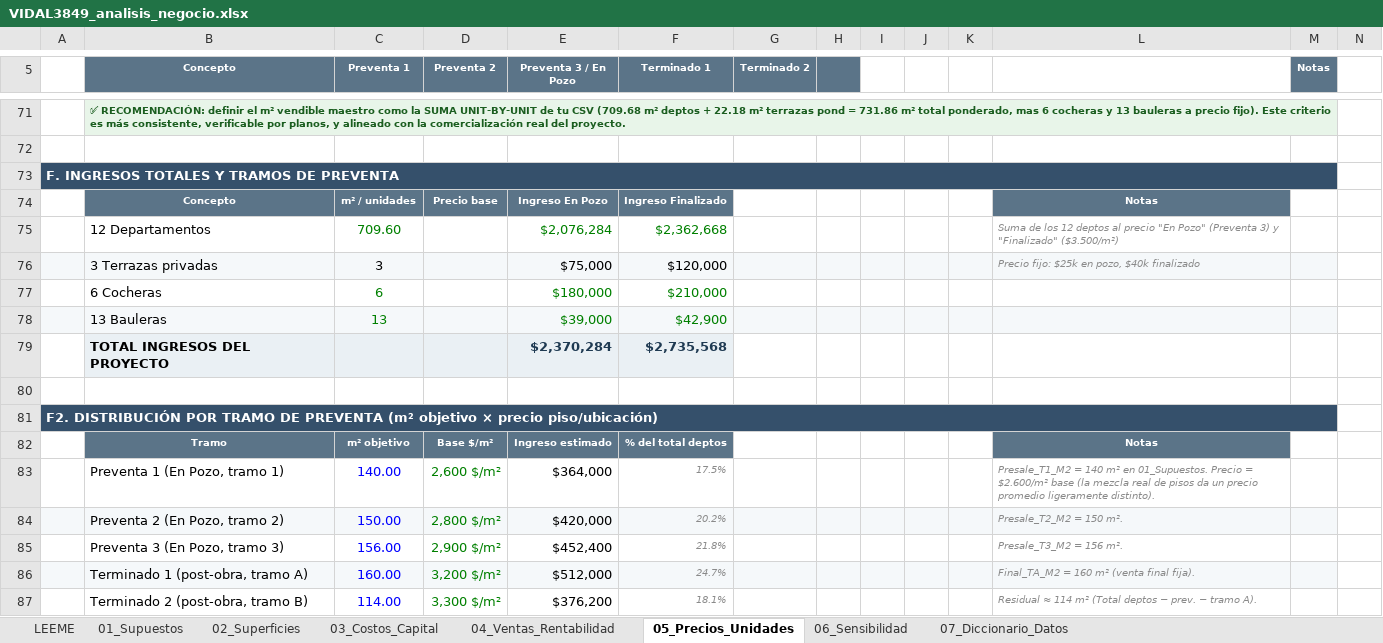
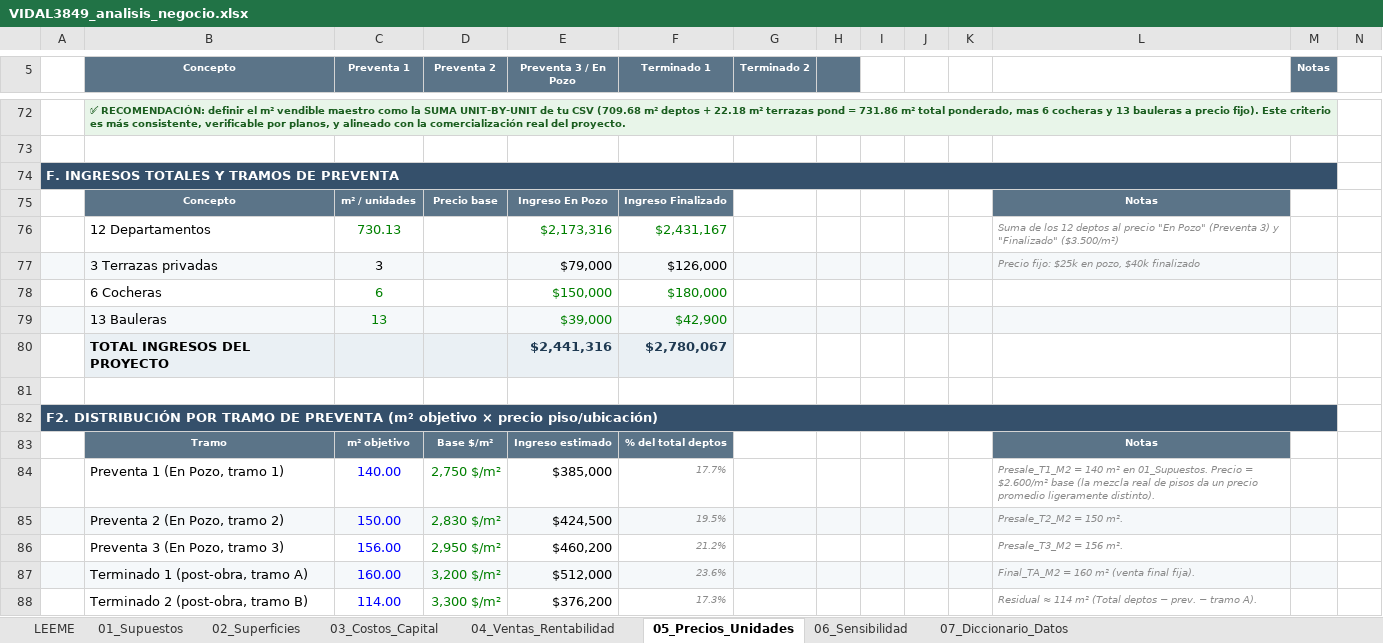
Before and after one commit to raices-desarrollos/Raices-Brain, an Excel workbook: knowledge/projects/ceibo-vidal/financials/VIDAL3849_analisis_negocio.xlsx, sheet 05_Precios_Unidades, drawn as a sheet; only a part is shown, gaps mark what is left out; values as stored, in another font and other column widths than the file's, no borders; charts and pictures not drawn; removed rows and columns are numbered as before the commit, all else as after; the diff covers the shown part only; the diff names each change by its address in the sheet, - before the commit and + after, or states it on an @@ line.

```diff
--- a/knowledge/projects/ceibo-vidal/financials/VIDAL3849_analisis_negocio.xlsx (sheet 05_Precios_Unidades)
+++ b/knowledge/projects/ceibo-vidal/financials/VIDAL3849_analisis_negocio.xlsx (sheet 05_Precios_Unidades)
-row 75:  | 12 Departamentos | 709.60 |  | $2,076,284 | $2,362,668 |  |  |  |  |  | Suma de los 12 deptos al precio "En Pozo" (Preventa 3) y "Finalizado" ($3.500/m²)
+row 76:  | 12 Departamentos | 730.13 |  | $2,173,316 | $2,431,167 |  |  |  |  |  | Suma de los 12 deptos al precio "En Pozo" (Preventa 3) y "Finalizado" ($3.500/m²)
-E77 (Preventa 3 / En Pozo): $75,000
+E77 (Preventa 3 / En Pozo): $79,000
-F77 (Terminado 1): $120,000
+F77 (Terminado 1): $126,000
-E78 (Preventa 3 / En Pozo): $180,000
+E78 (Preventa 3 / En Pozo): $150,000
-F78 (Terminado 1): $210,000
+F78 (Terminado 1): $180,000
-row 79:  | TOTAL INGRESOS DEL PROYECTO |  |  | $2,370,284 | $2,735,568
+row 80:  | TOTAL INGRESOS DEL PROYECTO |  |  | $2,441,316 | $2,780,067
-D84 (Preventa 2): 2,600 $/m²
+D84 (Preventa 2): 2,750 $/m²
-E84 (Preventa 3 / En Pozo): $364,000
+E84 (Preventa 3 / En Pozo): $385,000
-F84 (Terminado 1): 17.5%
+F84 (Terminado 1): 17.7%
-D85 (Preventa 2): 2,800 $/m²
+D85 (Preventa 2): 2,830 $/m²
-E85 (Preventa 3 / En Pozo): $420,000
+E85 (Preventa 3 / En Pozo): $424,500
-F85 (Terminado 1): 20.2%
+F85 (Terminado 1): 19.5%
-D86 (Preventa 2): 2,900 $/m²
+D86 (Preventa 2): 2,950 $/m²
-E86 (Preventa 3 / En Pozo): $452,400
+E86 (Preventa 3 / En Pozo): $460,200
-F86 (Terminado 1): 21.8%
+F86 (Terminado 1): 21.2%
-F87 (Terminado 1): 24.7%
+F87 (Terminado 1): 23.6%
-F88 (Terminado 1): 18.1%
+F88 (Terminado 1): 17.3%
```
Also changed, not shown: 20 added rows, 19 removed rows, 34 edited cells and cell formats elsewhere in this sheet, sheet 06_Sensibilidad, sheet 03_Costos_Capital, sheet 07_Diccionario_Datos, sheet 04_Ventas_Rentabilidad, sheet 02_Superficies, sheet 01_Supuestos, formulas that keep their value, 26 other files.
